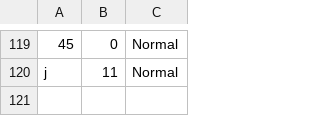
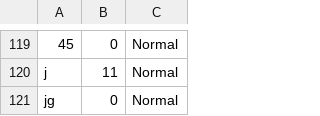
Before and after one commit to robskaar/Snake, a CSV file: out/production/Snake/Resources/CSV/HighScores.csv, drawn as a sheet; only a part is shown, gaps mark what is left out; the diff names each change by its address in the sheet, - before the commit and + after, or states it on an @@ line.

```diff
--- a/out/production/Snake/Resources/CSV/HighScores.csv
+++ b/out/production/Snake/Resources/CSV/HighScores.csv
+row 121: jg | 0 | Normal
```
Also changed, not shown: src/Resources/CSV/HighScores.csv, 2 other files.
